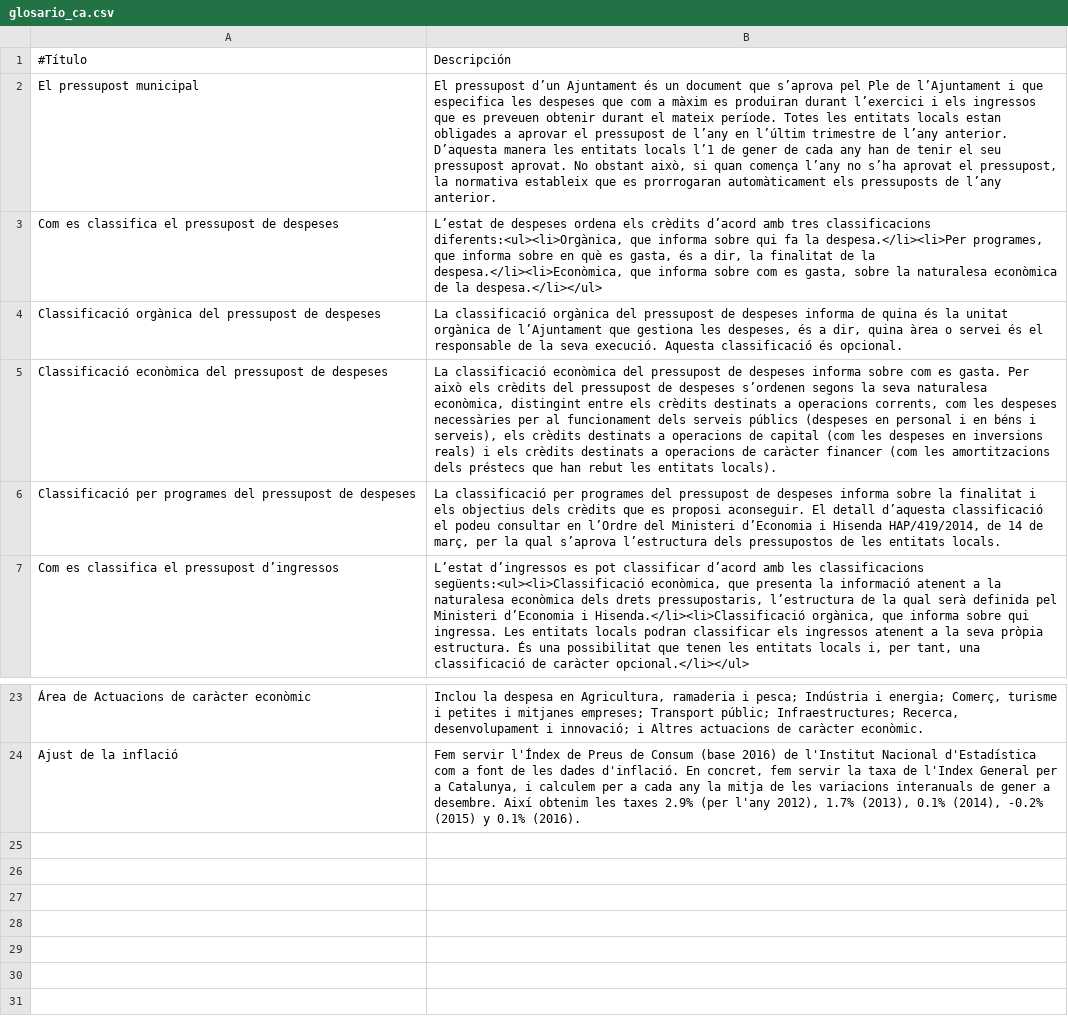
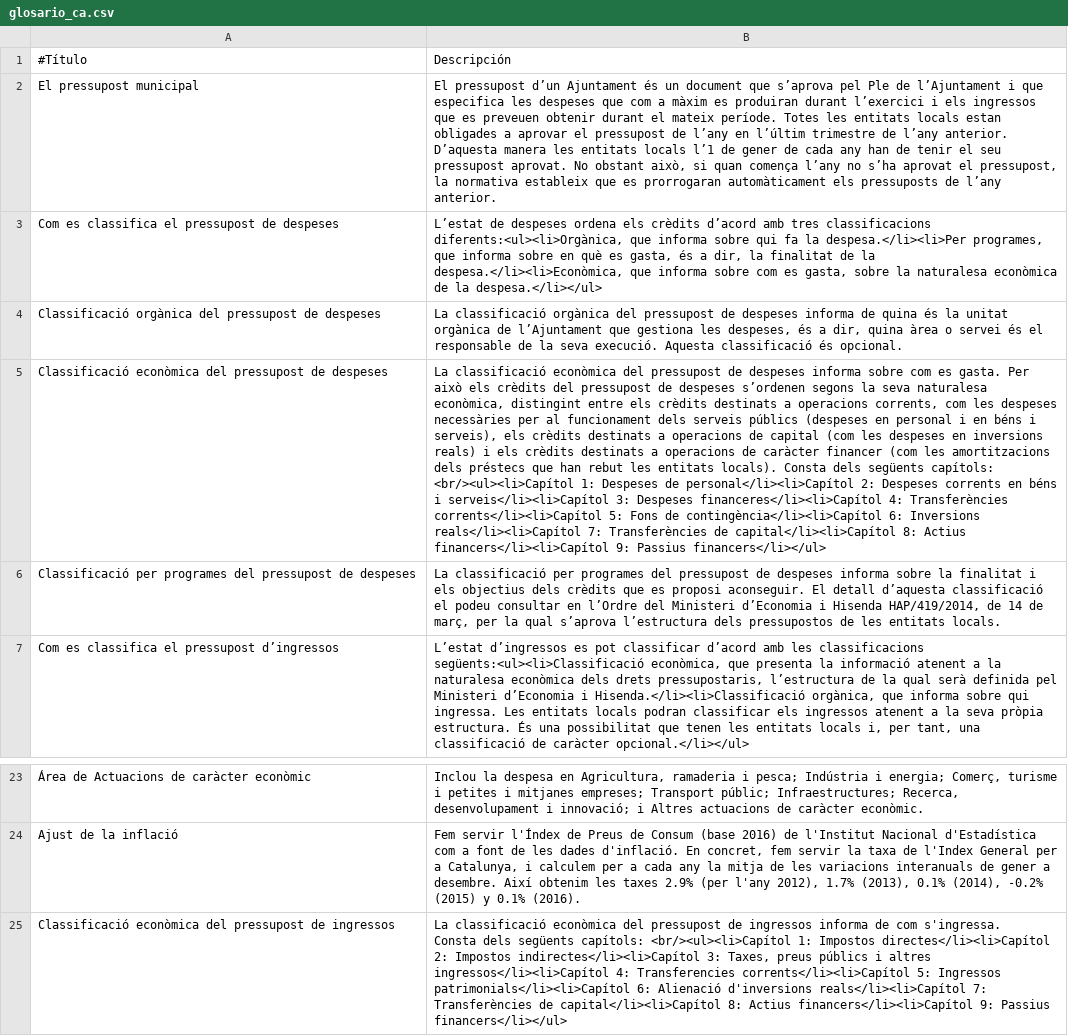
Before and after one commit to civio/presupuesto-elprat, a CSV file: data/glosario_ca.csv, drawn as a sheet; only a part is shown, gaps mark what is left out; ↵ is a line break in a cell; the diff names each change by its address in the sheet, - before the commit and + after, or states it on an @@ line.

```diff
--- a/data/glosario_ca.csv
+++ b/data/glosario_ca.csv
-B5: …entitats locals).
+B5: …entitats locals). Consta dels següents capítols: <br/><ul><li>Capítol 1: Despeses de personal</li><li>Capítol 2: Despeses corrents en béns i serveis</li><li>Capítol 3: Despeses financeres</li><li>Capítol 4: Transferències corrents</li><li>Capítol 5: Fons de contingència</li><li>Capítol 6: Inversions reals</li><li>Capítol 7: Transferències de capital</li><li>Capítol 8: Actius financers</li><li>Capítol 9: Passius financers</li></ul>
+row 25: Classificació econòmica del pressupost de ingressos | La classificació econòmica del pressupost de ingressos informa de com s'ingressa. ↵ Consta dels següents capítols: <br/><ul><li>Capítol 1: Impostos directes</li><li>Capítol 2: Impostos indirectes</li><li>Capítol 3: Taxes, preus públics i altres ingressos</li><li>Capítol 4: Transferencies corrents</li><li>Capítol 5: Ingressos patrimonials</li><li>Capítol 6: Alienació d'inversions reals</li><li>Capítol 7: Transferències de capital</li><li>Capítol 8: Actius financers</li><li>Capítol 9: Passius financers</li></ul>
```
Also changed, not shown: data/glosario_es.csv.
